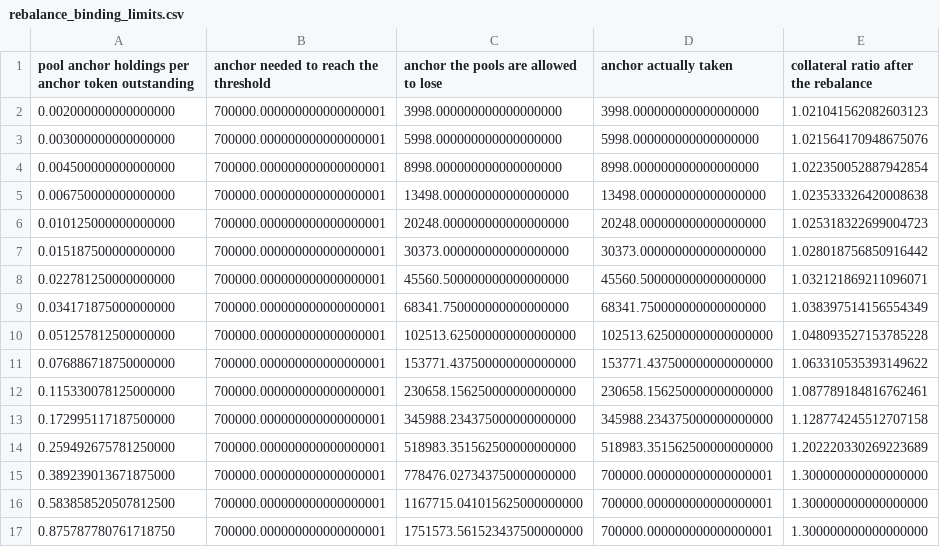
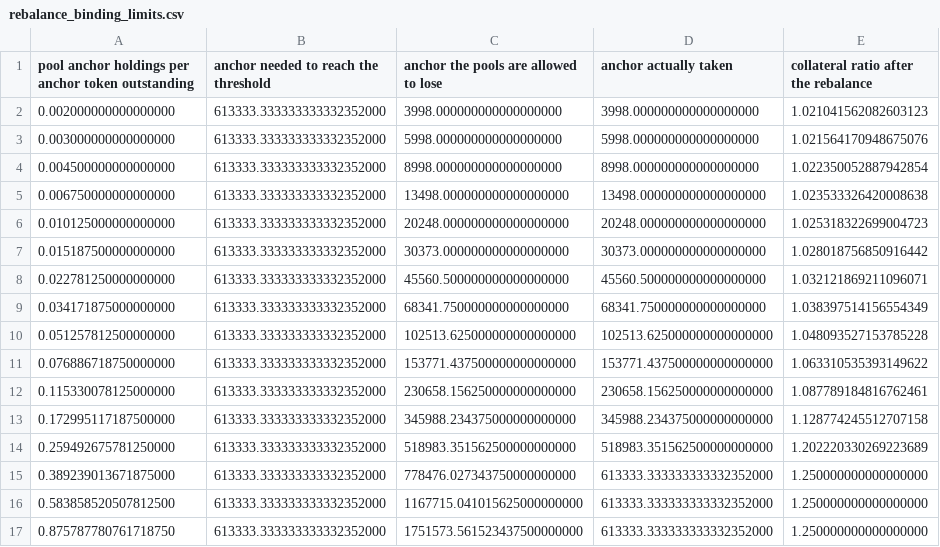
Before and after one commit to baofinance/harbor, a CSV file: results/rebalance_binding_limits.csv, drawn as a sheet.

Commit message:
add three more graphs: * rebalance_cr0_sensitivity: where the max leverage ratio bound engages against where it should - the two coincide at one opening ratio only * rebalance_supply_trajectory: forty dip-and-rebalance cycles with and without the bound engaged * rebalance_conversion_cohorts: fourteen cohorts down one market valued at a common endpoint against the fair counterfactual; every bounded cohort gets the same figure whatever its entitlement * setCollateralRatioByPrice joins its rate counterpart in HarborTestActions; TestConversionBoundReleaseSetUp gains the bisections cr0_sensitivity needs * GraphsRebalanceBindingLimits uses TestStabilityPoolManagerSetUp rather than standing up its own manager, so its rebalance threshold comes from config and every row of its CSV moves

```diff
--- a/results/rebalance_binding_limits.csv
+++ b/results/rebalance_binding_limits.csv
@@ -1,17 +1,17 @@
 pool anchor holdings per anchor token outstanding,anchor needed to reach the threshold,anchor the pools are allowed to lose,anchor actually taken,collateral ratio after the rebalance
-0.002000000000000000,700000.000000000000000001,3998.000000000000000000,3998.000000000000000000,1.021041562082603123
-0.003000000000000000,700000.000000000000000001,5998.000000000000000000,5998.000000000000000000,1.021564170948675076
-0.004500000000000000,700000.000000000000000001,8998.000000000000000000,8998.000000000000000000,1.022350052887942854
-0.006750000000000000,700000.000000000000000001,13498.000000000000000000,13498.000000000000000000,1.023533326420008638
-0.010125000000000000,700000.000000000000000001,20248.000000000000000000,20248.000000000000000000,1.025318322699004723
-0.015187500000000000,700000.000000000000000001,30373.000000000000000000,30373.000000000000000000,1.028018756850916442
-0.022781250000000000,700000.000000000000000001,45560.500000000000000000,45560.500000000000000000,1.032121869211096071
-0.034171875000000000,700000.000000000000000001,68341.750000000000000000,68341.750000000000000000,1.038397514156554349
-0.051257812500000000,700000.000000000000000001,102513.625000000000000000,102513.625000000000000000,1.048093527153785228
-0.076886718750000000,700000.000000000000000001,153771.437500000000000000,153771.437500000000000000,1.063310535393149622
-0.115330078125000000,700000.000000000000000001,230658.156250000000000000,230658.156250000000000000,1.087789184816762461
-0.172995117187500000,700000.000000000000000001,345988.234375000000000000,345988.234375000000000000,1.128774245512707158
-0.259492675781250000,700000.000000000000000001,518983.351562500000000000,518983.351562500000000000,1.202220330269223689
-0.389239013671875000,700000.000000000000000001,778476.027343750000000000,700000.000000000000000001,1.300000000000000000
-0.583858520507812500,700000.000000000000000001,1167715.041015625000000000,700000.000000000000000001,1.300000000000000000
-0.875787780761718750,700000.000000000000000001,1751573.561523437500000000,700000.000000000000000001,1.300000000000000000
+0.002000000000000000,613333.333333333332352000,3998.000000000000000000,3998.000000000000000000,1.021041562082603123
+0.003000000000000000,613333.333333333332352000,5998.000000000000000000,5998.000000000000000000,1.021564170948675076
+0.004500000000000000,613333.333333333332352000,8998.000000000000000000,8998.000000000000000000,1.022350052887942854
+0.006750000000000000,613333.333333333332352000,13498.000000000000000000,13498.000000000000000000,1.023533326420008638
+0.010125000000000000,613333.333333333332352000,20248.000000000000000000,20248.000000000000000000,1.025318322699004723
+0.015187500000000000,613333.333333333332352000,30373.000000000000000000,30373.000000000000000000,1.028018756850916442
+0.022781250000000000,613333.333333333332352000,45560.500000000000000000,45560.500000000000000000,1.032121869211096071
+0.034171875000000000,613333.333333333332352000,68341.750000000000000000,68341.750000000000000000,1.038397514156554349
+0.051257812500000000,613333.333333333332352000,102513.625000000000000000,102513.625000000000000000,1.048093527153785228
+0.076886718750000000,613333.333333333332352000,153771.437500000000000000,153771.437500000000000000,1.063310535393149622
+0.115330078125000000,613333.333333333332352000,230658.156250000000000000,230658.156250000000000000,1.087789184816762461
+0.172995117187500000,613333.333333333332352000,345988.234375000000000000,345988.234375000000000000,1.128774245512707158
+0.259492675781250000,613333.333333333332352000,518983.351562500000000000,518983.351562500000000000,1.202220330269223689
+0.389239013671875000,613333.333333333332352000,778476.027343750000000000,613333.333333333332352000,1.250000000000000000
+0.583858520507812500,613333.333333333332352000,1167715.041015625000000000,613333.333333333332352000,1.250000000000000000
+0.875787780761718750,613333.333333333332352000,1751573.561523437500000000,613333.333333333332352000,1.250000000000000000
```
Also changed, not shown: 14 other files.
